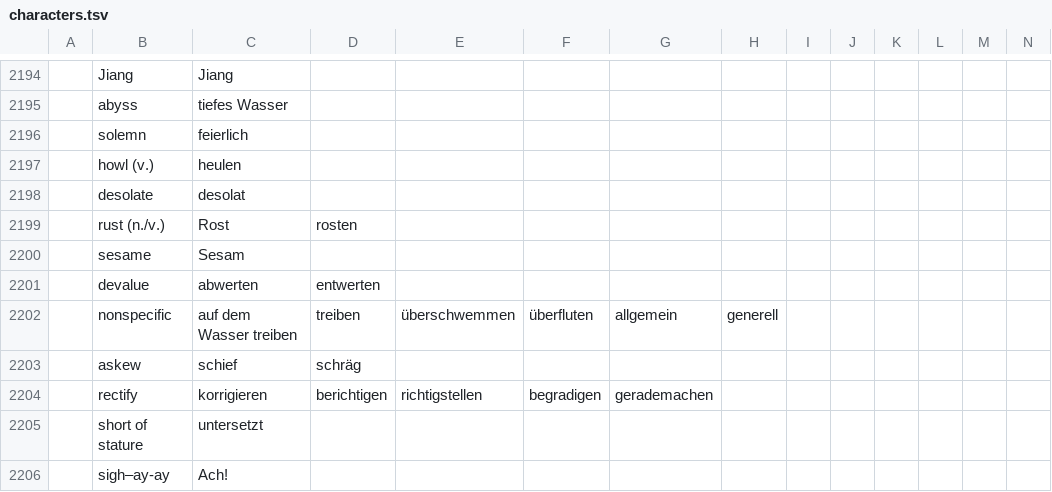
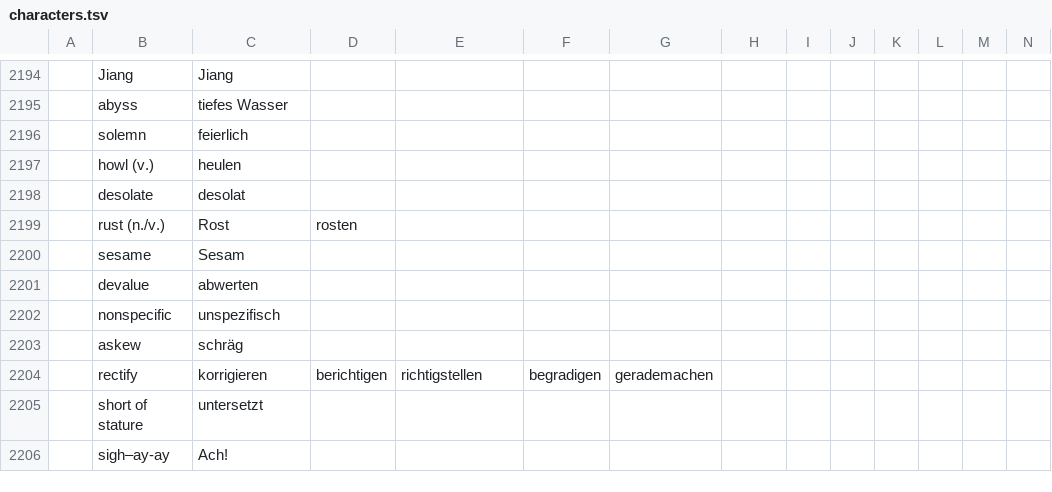
Before and after one commit to marcaltmann/hanzi, a TSV file: characters.tsv, drawn as a sheet; only a part is shown, gaps mark what is left out; the diff names each change by its address in the sheet, - before the commit and + after, or states it on an @@ line.

Commit message:
Finish lesson 31

```diff
--- a/characters.tsv
+++ b/characters.tsv
-D2201: entwerten
+D2201: (empty)
-C2202: auf dem Wasser treiben
+C2202: unspezifisch
-D2202: treiben
+D2202: (empty)
-E2202: überschwemmen
+E2202: (empty)
-F2202: überfluten
+F2202: (empty)
-G2202: allgemein
+G2202: (empty)
-H2202: generell
+H2202: (empty)
-C2203: schief
+C2203: schräg
-D2203: schräg
+D2203: (empty)
```
